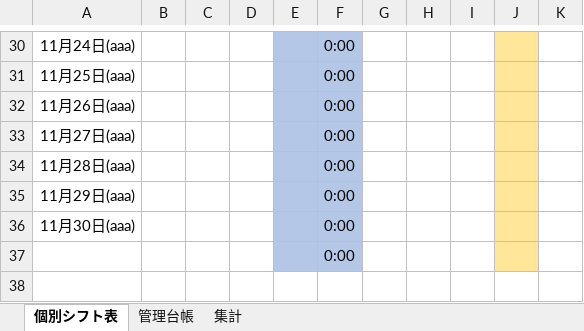
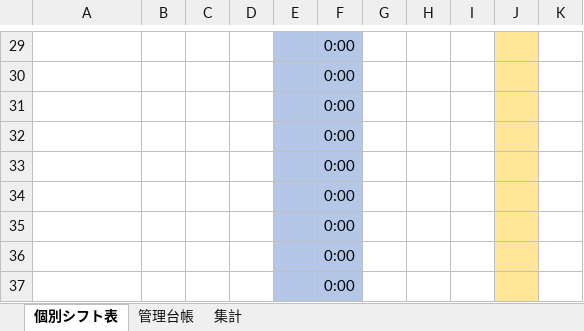
Before and after one commit to takayuki818/Work-management-record, an Excel workbook: シフト管理ツール.xlsm, sheet 個別シフト表, drawn as a sheet; only a part is shown, gaps mark what is left out; values as stored, in another font and other column widths than the file's, no borders; charts and pictures and conditional formats not drawn; addresses are those after the commit; the diff covers the shown part only; the diff names each change by its address in the sheet, - before the commit and + after, or states it on an @@ line.

```diff
--- a/シフト管理ツール.xlsm (sheet 個別シフト表)
+++ b/シフト管理ツール.xlsm (sheet 個別シフト表)
-A29: 11月24日(aaa)
+A29: (empty)
-A30: 11月25日(aaa)
+A30: (empty)
-A31: 11月26日(aaa)
+A31: (empty)
-A32: 11月27日(aaa)
+A32: (empty)
-A33: 11月28日(aaa)
+A33: (empty)
-A34: 11月29日(aaa)
+A34: (empty)
-A35: 11月30日(aaa)
+A35: (empty)
+row 36:  |  |  |  |  | 0:00
```
Also changed, not shown: 1 removed row and 24 edited cells elsewhere in this sheet, sheet 管理台帳, sheet 集計, formulas that keep their value, 2 other files.
